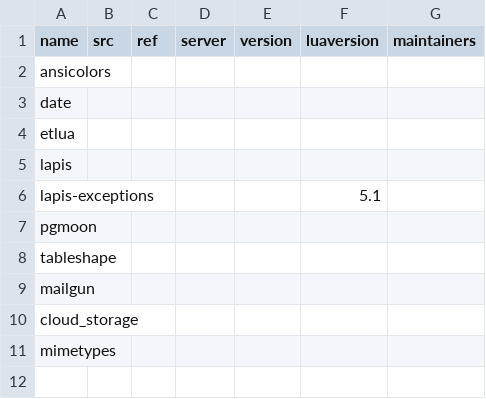
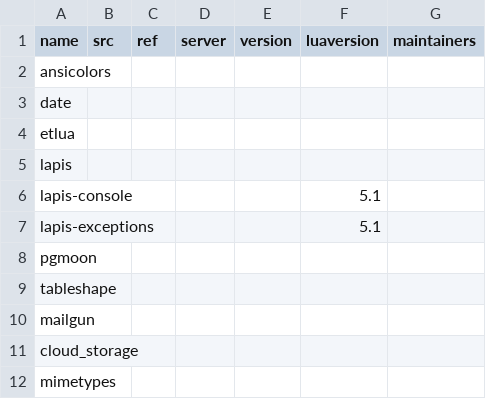
Before and after one commit to luarocks/luarocks-site, a CSV file: contrib/luarocks-packages.csv, drawn as a sheet; the diff names each change by its address in the sheet, - before the commit and + after, or states it on an @@ line.

Commit message:
added lapis-console

```diff
--- a/contrib/luarocks-packages.csv
+++ b/contrib/luarocks-packages.csv
+row 6: lapis-console |  |  |  |  | 5.1
```
